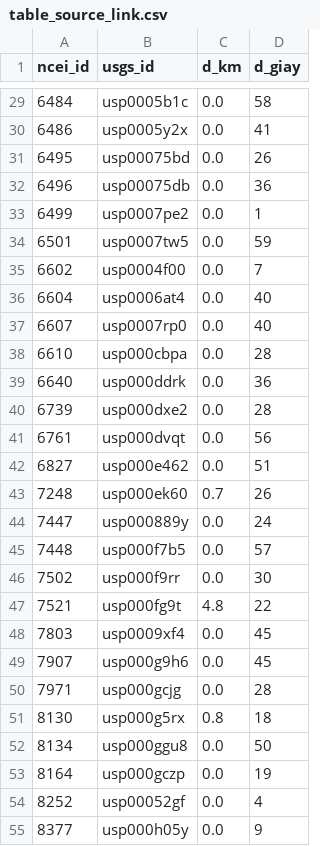
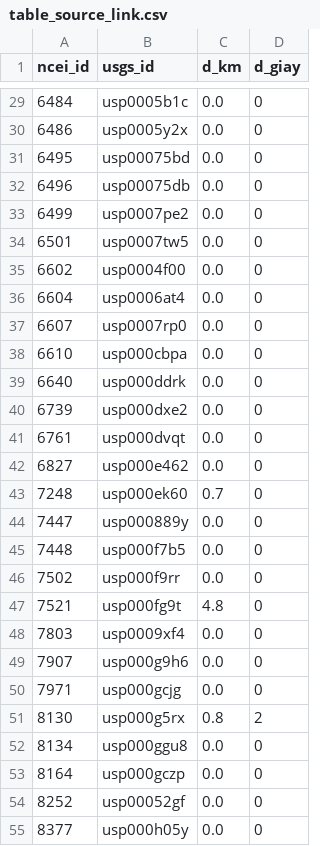
Before and after one commit to phamquangcuong12-crypto/ADY201m_Group2, a CSV file: report/table_source_link.csv, drawn as a sheet; only a part is shown, gaps mark what is left out; the diff covers the shown part only.

```diff
--- a/report/table_source_link.csv
+++ b/report/table_source_link.csv
@@ -29,27 +29,27 @@ ncei_id,usgs_id,d_km,d_giay
-6484,usp0005b1c,0.0,58
-6486,usp0005y2x,0.0,41
-6495,usp00075bd,0.0,26
-6496,usp00075db,0.0,36
-6499,usp0007pe2,0.0,1
-6501,usp0007tw5,0.0,59
-6602,usp0004f00,0.0,7
-6604,usp0006at4,0.0,40
-6607,usp0007rp0,0.0,40
-6610,usp000cbpa,0.0,28
-6640,usp000ddrk,0.0,36
-6739,usp000dxe2,0.0,28
-6761,usp000dvqt,0.0,56
-6827,usp000e462,0.0,51
-7248,usp000ek60,0.7,26
-7447,usp000889y,0.0,24
-7448,usp000f7b5,0.0,57
-7502,usp000f9rr,0.0,30
-7521,usp000fg9t,4.8,22
-7803,usp0009xf4,0.0,45
-7907,usp000g9h6,0.0,45
-7971,usp000gcjg,0.0,28
-8130,usp000g5rx,0.8,18
-8134,usp000ggu8,0.0,50
-8164,usp000gczp,0.0,19
-8252,usp00052gf,0.0,4
-8377,usp000h05y,0.0,9
+6484,usp0005b1c,0.0,0
+6486,usp0005y2x,0.0,0
+6495,usp00075bd,0.0,0
+6496,usp00075db,0.0,0
+6499,usp0007pe2,0.0,0
+6501,usp0007tw5,0.0,0
+6602,usp0004f00,0.0,0
+6604,usp0006at4,0.0,0
+6607,usp0007rp0,0.0,0
+6610,usp000cbpa,0.0,0
+6640,usp000ddrk,0.0,0
+6739,usp000dxe2,0.0,0
+6761,usp000dvqt,0.0,0
+6827,usp000e462,0.0,0
+7248,usp000ek60,0.7,0
+7447,usp000889y,0.0,0
+7448,usp000f7b5,0.0,0
+7502,usp000f9rr,0.0,0
+7521,usp000fg9t,4.8,0
+7803,usp0009xf4,0.0,0
+7907,usp000g9h6,0.0,0
+7971,usp000gcjg,0.0,0
+8130,usp000g5rx,0.8,2
+8134,usp000ggu8,0.0,0
+8164,usp000gczp,0.0,0
+8252,usp00052gf,0.0,0
+8377,usp000h05y,0.0,0
```
Also changed, not shown: 82 edited cells elsewhere in this file, report/table_rq4_tests.csv, report/table_sql_Q5_join_hai_nguon.csv, 5 other files.
